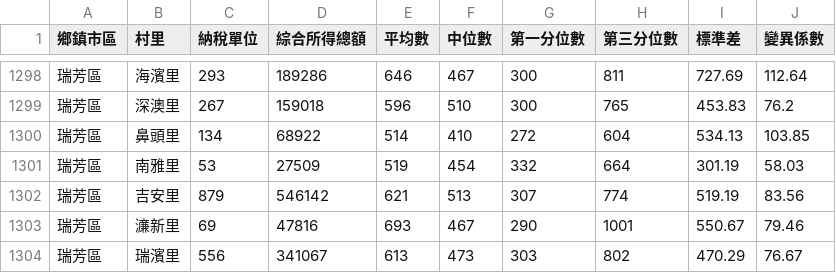
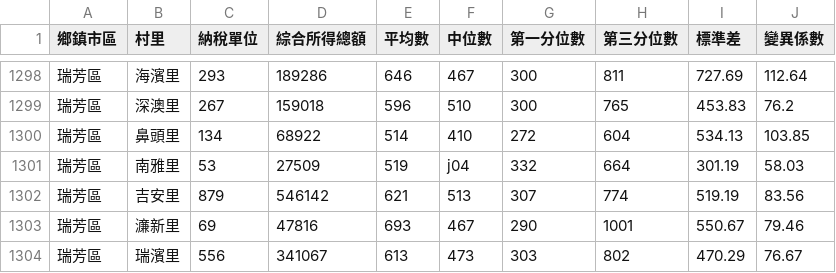
Before and after one commit to missmoss/taipei-income-map, a CSV file: tax2.csv, drawn as a sheet; only a part is shown, gaps mark what is left out.

```diff
--- a/tax2.csv
+++ b/tax2.csv
@@ -1300,3 +1300,3 @@
 瑞芳區,鼻頭里,134,68922,514,410,272,604,534.13,103.85
-瑞芳區,南雅里,53,27509,519,454,332,664,301.19,58.03
+瑞芳區,南雅里,53,27509,519,j04,332,664,301.19,58.03
 瑞芳區,吉安里,879,546142,621,513,307,774,519.19,83.56
```
Also changed, not shown: 7 other files.
